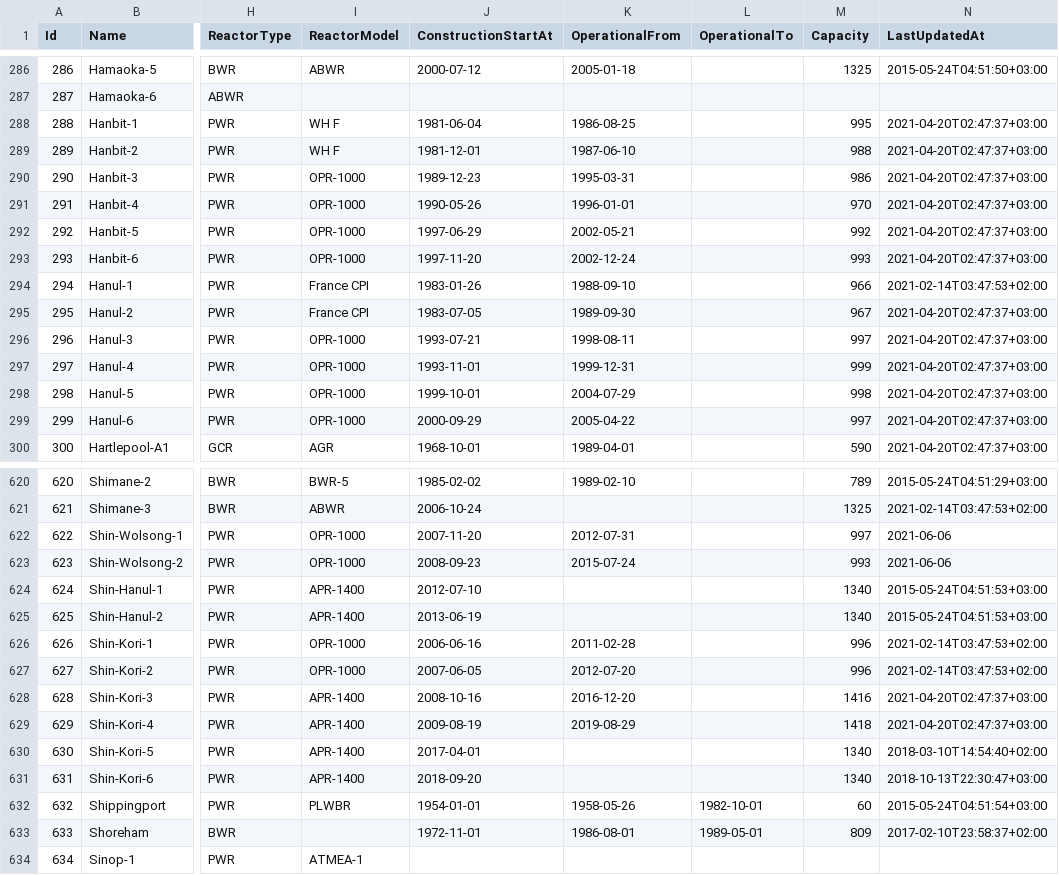
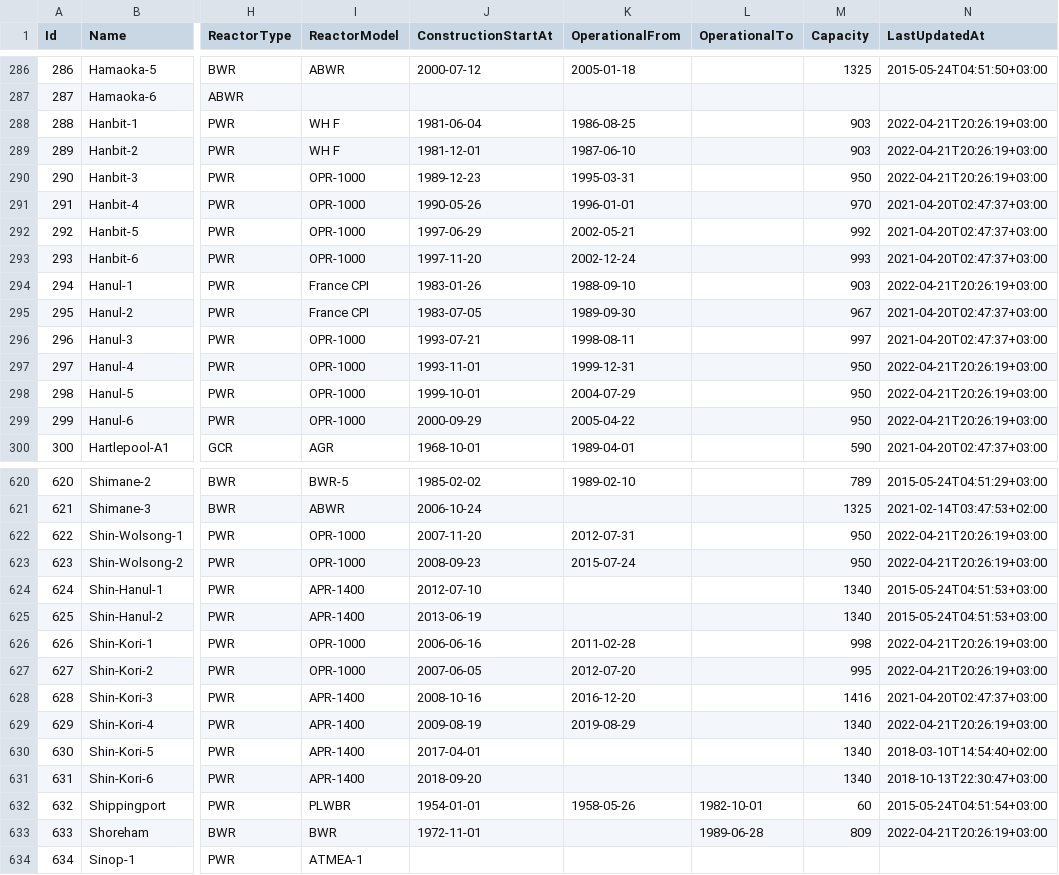
Before and after one commit to cristianst85/GeoNuclearData, a CSV file: data/csv/denormalized/nuclear_power_plants.csv, drawn as a sheet; only a part is shown, gaps mark what is left out; the diff covers the shown part only; the diff names each change by its address in the sheet, - before the commit and + after, or states it on an @@ line.

Commit message:
Updated with data from PRIS database (update 2022/04/19)
 - updated the coordinates for the new reactor entry Sanaocun-2 (same coordinates as Sanaocun-1);
 - bumped dataset version to 0.17.13;
 - updated the README and CHANGELOG files.

```diff
--- a/data/csv/denormalized/nuclear_power_plants.csv
+++ b/data/csv/denormalized/nuclear_power_plants.csv
-M288 (Capacity): 995
+M288 (Capacity): 903
-N288:N290 (LastUpdatedAt): 2021-04-20T02:47:37+03:00
+N288:N290 (LastUpdatedAt): 2022-04-21T20:26:19+03:00
-M289 (Capacity): 988
+M289 (Capacity): 903
-M290 (Capacity): 986
+M290 (Capacity): 950
-M294 (Capacity): 966
+M294 (Capacity): 903
-N294 (LastUpdatedAt): 2021-02-14T03:47:53+02:00
+N294 (LastUpdatedAt): 2022-04-21T20:26:19+03:00
-M297 (Capacity): 999
+M297 (Capacity): 950
-N297:N299 (LastUpdatedAt): 2021-04-20T02:47:37+03:00
+N297:N299 (LastUpdatedAt): 2022-04-21T20:26:19+03:00
-M298 (Capacity): 998
+M298 (Capacity): 950
-M299 (Capacity): 997
+M299 (Capacity): 950
-M622 (Capacity): 997
+M622 (Capacity): 950
-N622:N623 (LastUpdatedAt): 2021-06-06
+N622:N623 (LastUpdatedAt): 2022-04-21T20:26:19+03:00
-M623 (Capacity): 993
+M623 (Capacity): 950
-M626 (Capacity): 996
+M626 (Capacity): 998
-N626:N627 (LastUpdatedAt): 2021-02-14T03:47:53+02:00
+N626:N627 (LastUpdatedAt): 2022-04-21T20:26:19+03:00
-M627 (Capacity): 996
+M627 (Capacity): 995
-M629 (Capacity): 1418
+M629 (Capacity): 1340
-N629 (LastUpdatedAt): 2021-04-20T02:47:37+03:00
+N629 (LastUpdatedAt): 2022-04-21T20:26:19+03:00
-I633 (ReactorModel): (empty)
+I633 (ReactorModel): BWR
-K633 (OperationalFrom): 1986-08-01
+K633 (OperationalFrom): (empty)
-L633 (OperationalTo): 1989-05-01
+L633 (OperationalTo): 1989-06-28
-N633 (LastUpdatedAt): 2017-02-10T23:58:37+02:00
+N633 (LastUpdatedAt): 2022-04-21T20:26:19+03:00
```
Also changed, not shown: 1 added row and 104 edited cells elsewhere in this file, data/csv/raw/4-nuclear_power_plants.csv, 5 other files.
